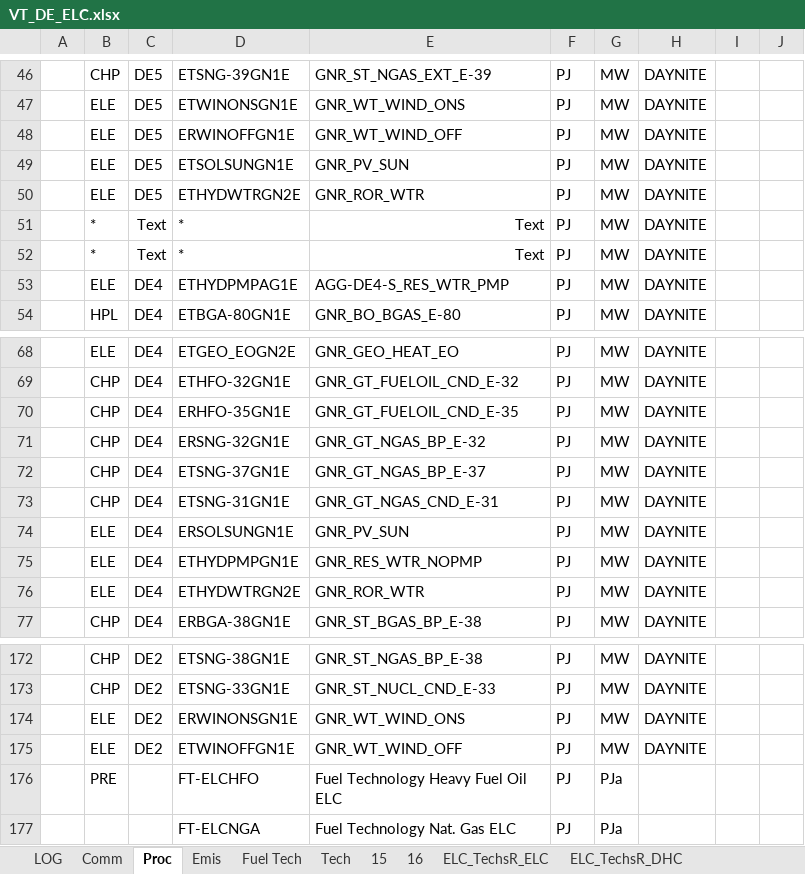
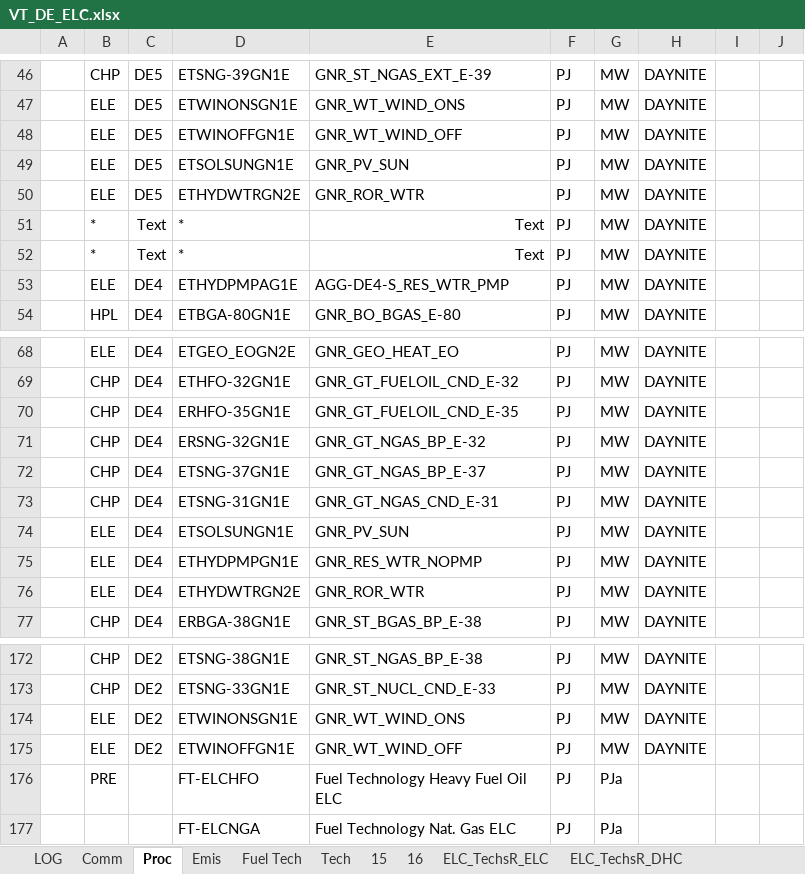
Before and after one commit to AdamVejstrup/Bachelor, an Excel workbook: TIMES-DE/VT_DE_ELC.xlsx, sheet Proc, drawn as a sheet; only a part is shown, gaps mark what is left out; values as stored, in another font and other column widths than the file's, no borders; the diff names each change by its address in the sheet, - before the commit and + after, or states it on an @@ line.

```diff
--- a/TIMES-DE/VT_DE_ELC.xlsx (sheet Proc)
+++ b/TIMES-DE/VT_DE_ELC.xlsx (sheet Proc)
-D48: ERWINOFFGN1E
+D48: ETWINOFFGN1E
-D74: ERSOLSUNGN1E
+D74: ETSOLSUNGN1E
-D174: ERWINONSGN1E
+D174: ETWINONSGN1E
```
Also changed, not shown: sheet Tech.
